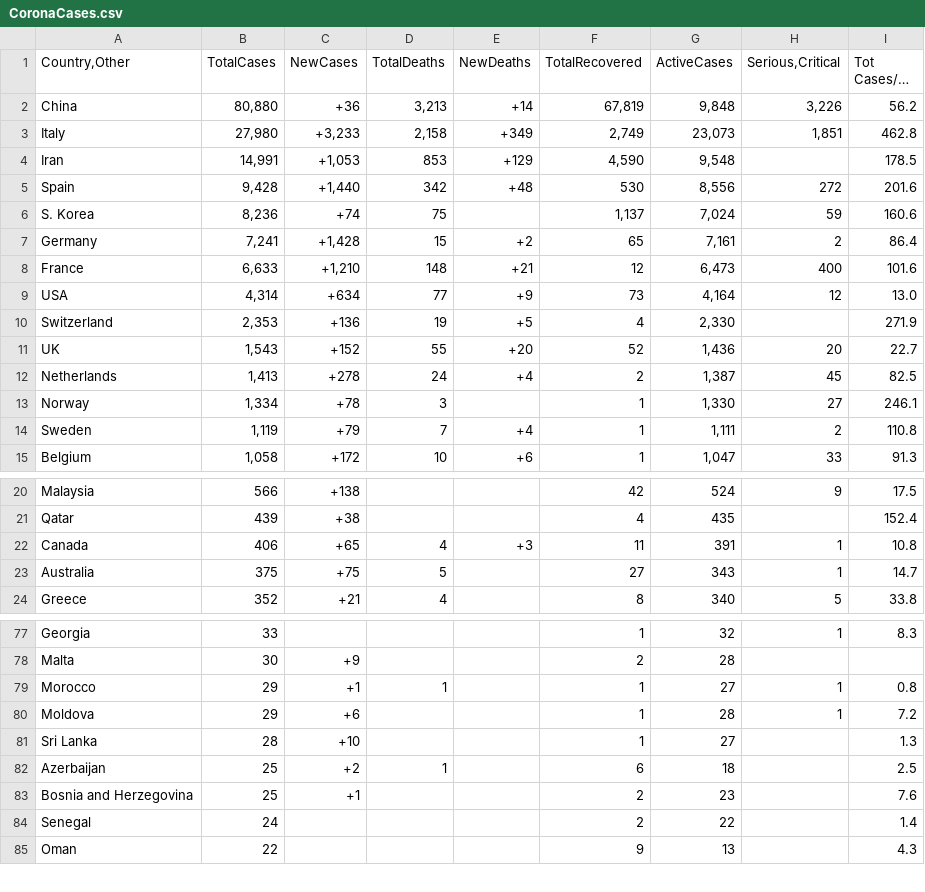
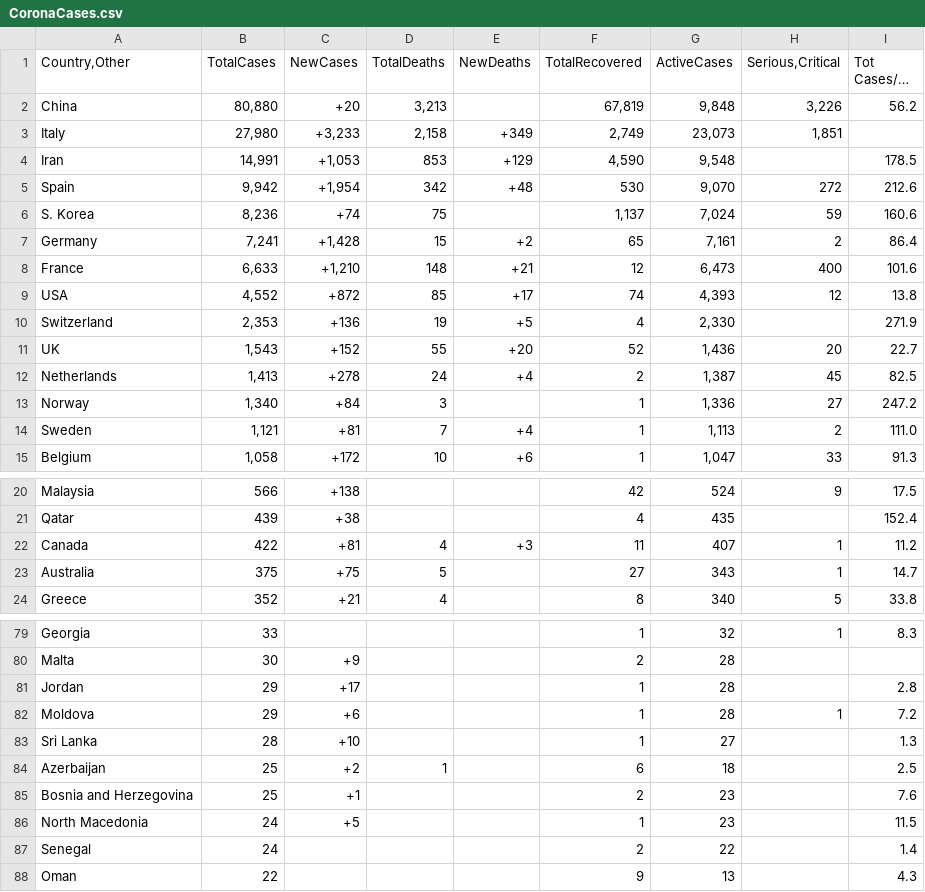
Before and after one commit to atul04/Coronavirus-Visualisation, a CSV file: CoronaCases.csv, drawn as a sheet; only a part is shown, gaps mark what is left out; long unchanged cells end in …; removed rows and columns are numbered as before the commit, all else as after; the diff covers the shown part only; the diff names each change by its address in the sheet, - before the commit and + after, or states it on an @@ line.

```diff
--- a/CoronaCases.csv
+++ b/CoronaCases.csv
-C2 (NewCases): +36
+C2 (NewCases): +20
-E2 (NewDeaths): +14
+E2 (NewDeaths): (empty)
-I3 (Tot Cases/1M pop): 462.8
+I3 (Tot Cases/1M pop): (empty)
-B5 (TotalCases): 9,428
+B5 (TotalCases): 9,942
-C5 (NewCases): +1,440
+C5 (NewCases): +1,954
-G5 (ActiveCases): 8,556
+G5 (ActiveCases): 9,070
-I5 (Tot Cases/1M pop): 201.6
+I5 (Tot Cases/1M pop): 212.6
-B9 (TotalCases): 4,314
+B9 (TotalCases): 4,552
-C9 (NewCases): +634
+C9 (NewCases): +872
-D9 (TotalDeaths): 77
+D9 (TotalDeaths): 85
-E9 (NewDeaths): +9
+E9 (NewDeaths): +17
-F9 (TotalRecovered): 73
+F9 (TotalRecovered): 74
-G9 (ActiveCases): 4,164
+G9 (ActiveCases): 4,393
-I9 (Tot Cases/1M pop): 13.0
+I9 (Tot Cases/1M pop): 13.8
-B13 (TotalCases): 1,334
+B13 (TotalCases): 1,340
-C13 (NewCases): +78
+C13 (NewCases): +84
-G13 (ActiveCases): 1,330
+G13 (ActiveCases): 1,336
-I13 (Tot Cases/1M pop): 246.1
+I13 (Tot Cases/1M pop): 247.2
-B14 (TotalCases): 1,119
+B14 (TotalCases): 1,121
-C14 (NewCases): +79
+C14 (NewCases): +81
-G14 (ActiveCases): 1,111
+G14 (ActiveCases): 1,113
-I14 (Tot Cases/1M pop): 110.8
+I14 (Tot Cases/1M pop): 111.0
-B22 (TotalCases): 406
+B22 (TotalCases): 422
-C22 (NewCases): +65
+C22 (NewCases): +81
-G22 (ActiveCases): 391
+G22 (ActiveCases): 407
-I22 (Tot Cases/1M pop): 10.8
+I22 (Tot Cases/1M pop): 11.2
-row 79: Morocco | 29 | +1 | 1 |  | 1 | 27 | 1 | 0.8
+row 81: Jordan | 29 | +17 |  |  | 1 | 28 |  | 2.8
+row 86: North Macedonia | 24 | +5 |  |  | 1 | 23 |  | 11.5
```
Also changed, not shown: 5 added rows, 6 removed rows and 2 edited cells elsewhere in this file, 2 other files.
